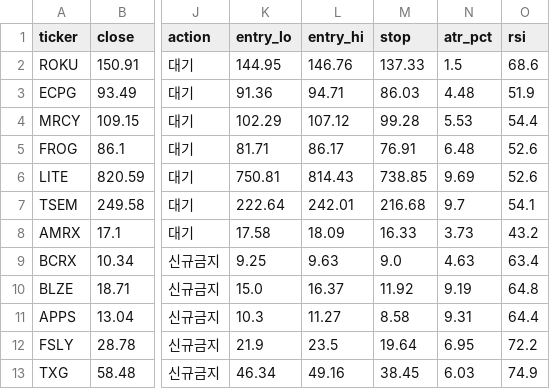
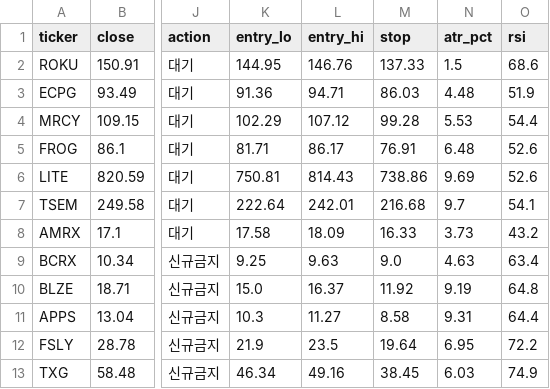
Before and after one commit to Informatica-king/easy-python-project, a CSV file: reports/ta_20260812.csv, drawn as a sheet; only a part is shown, gaps mark what is left out; the diff names each change by its address in the sheet, - before the commit and + after, or states it on an @@ line.

```diff
--- a/reports/ta_20260812.csv
+++ b/reports/ta_20260812.csv
-M6 (stop): 738.85
+M6 (stop): 738.86
```
Also changed, not shown: 7 other files.
